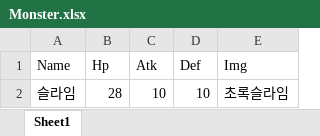
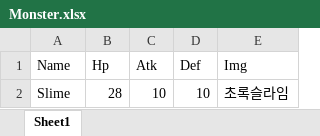
Before and after one commit to MikangMark/Sls, an Excel workbook: Assets/Excel/Monster.xlsx, sheet Sheet1, drawn as a sheet; values as stored, in another font and other column widths than the file's, no borders; the diff names each change by its address in the sheet, - before the commit and + after, or states it on an @@ line.

```diff
--- a/Assets/Excel/Monster.xlsx (sheet Sheet1)
+++ b/Assets/Excel/Monster.xlsx (sheet Sheet1)
-A2 (Name): 슬라임
+A2 (Name): Slime
```
Also changed, not shown: Assets/Excel/MonsterSkill.xlsx, 7 other files.
